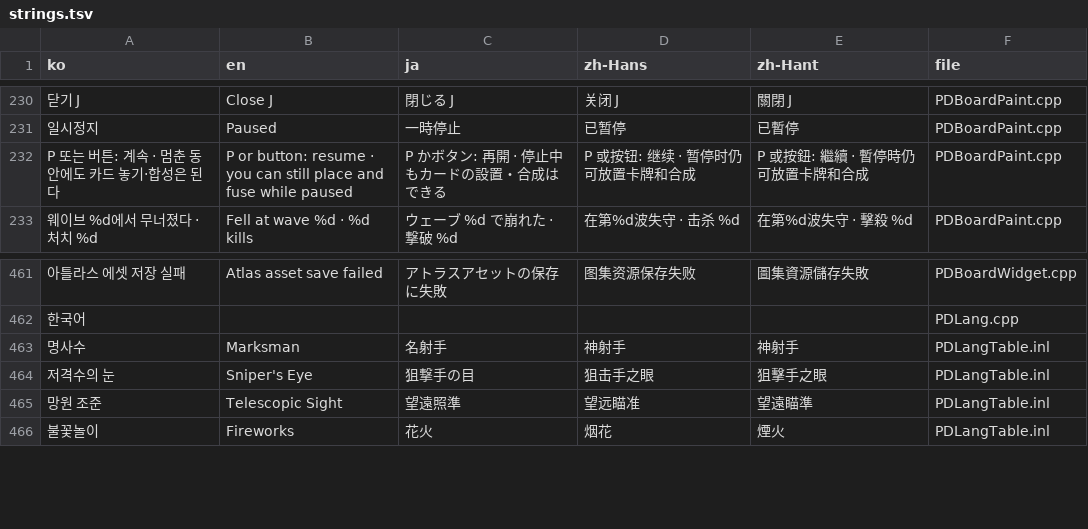
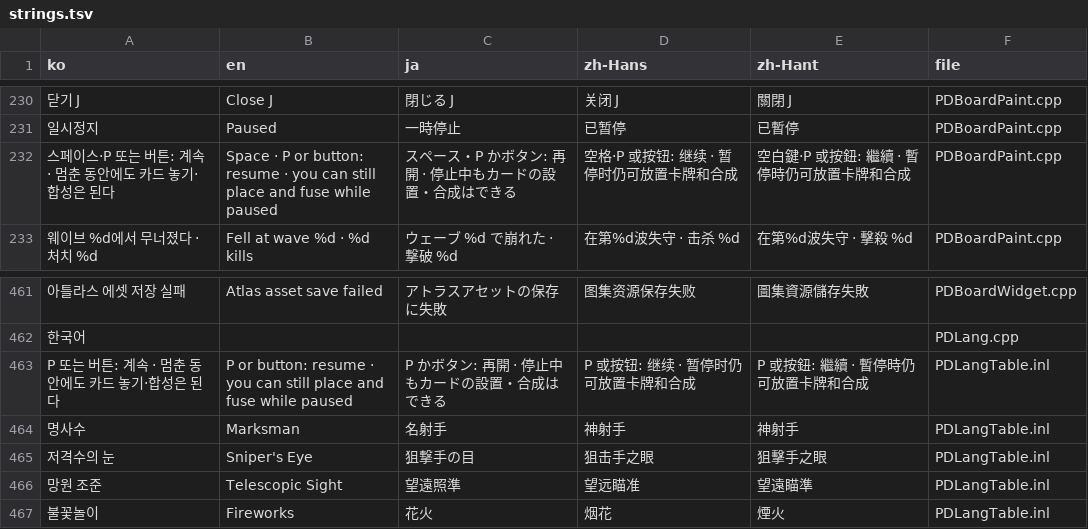
Before and after one commit to myLim820206/ProjectB, a TSV file: tools/lang/strings.tsv, drawn as a sheet; only a part is shown, gaps mark what is left out; the diff names each change by its address in the sheet, - before the commit and + after, or states it on an @@ line.

```diff
--- a/tools/lang/strings.tsv
+++ b/tools/lang/strings.tsv
-A232 (ko): P 또는 버튼: 계속 · 멈춘 동안에도 카드 놓기·합성은 된다
+A232 (ko): 스페이스·P 또는 버튼: 계속 · 멈춘 동안에도 카드 놓기·합성은 된다
-B232 (en): P or…
+B232 (en): Space · P or…
-C232 (ja): P かボタン: 再開 · 停止中もカードの設置・合成はできる
+C232 (ja): スペース・P かボタン: 再開 · 停止中もカードの設置・合成はできる
-D232 (zh-Hans): P 或按钮: 继续 · 暂停时仍可放置卡牌和合成
+D232 (zh-Hans): 空格·P 或按钮: 继续 · 暂停时仍可放置卡牌和合成
-E232 (zh-Hant): P 或按鈕: 繼續 · 暫停時仍可放置卡牌和合成
+E232 (zh-Hant): 空白鍵·P 或按鈕: 繼續 · 暫停時仍可放置卡牌和合成
+row 463: P 또는 버튼: 계속 · 멈춘 동안에도 카드 놓기·합성은 된다 | P or button: resume · you can still place and fuse while paused | P かボタン: 再開 · 停止中もカードの設置・合成はできる | P 或按钮: 继续 · 暂停时仍可放置卡牌和合成 | P 或按鈕: 繼續 · 暫停時仍可放置卡牌和合成 | PDLangTable.inl
```
Also changed, not shown: 4 other files.
